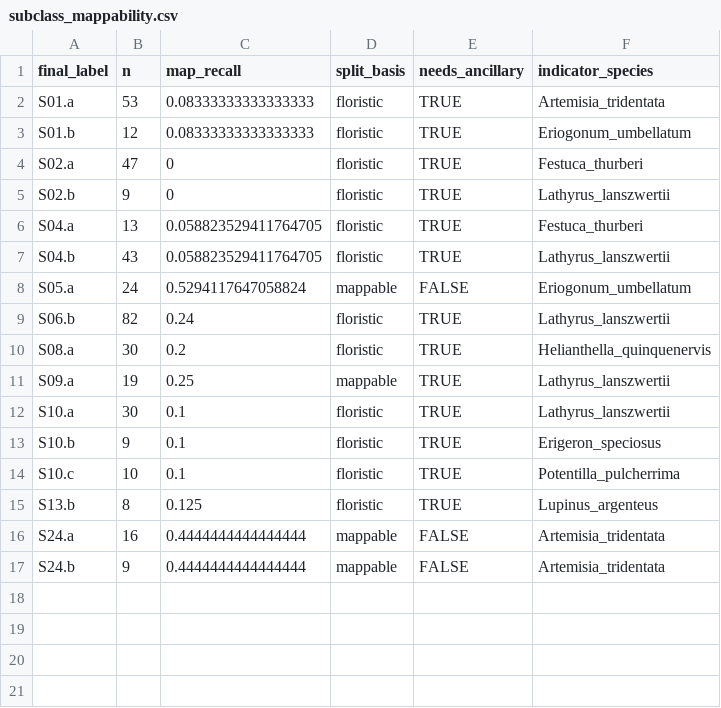
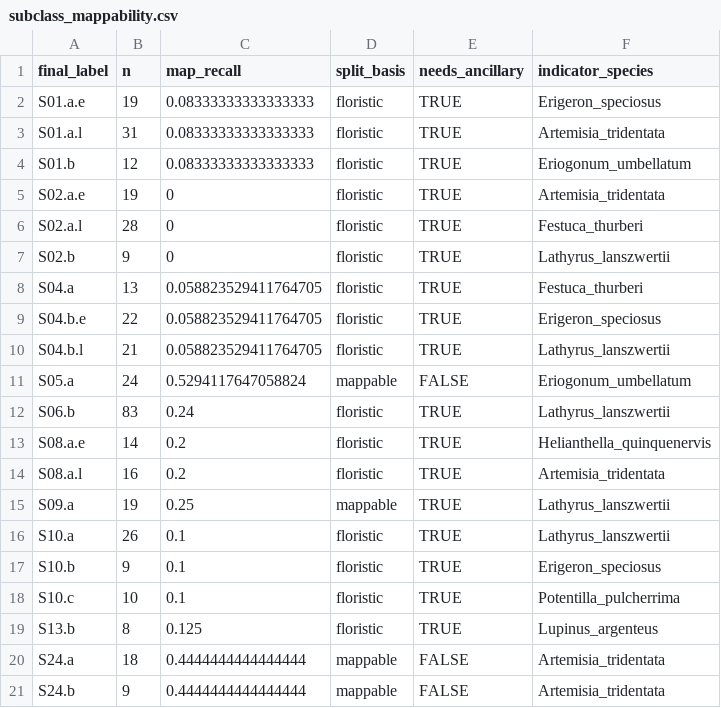
Before and after one commit to rmbl-chess/CHESS_meadow_clustering, a CSV file: data/derived/subclass_mappability.csv, drawn as a sheet.

```diff
--- a/data/derived/subclass_mappability.csv
+++ b/data/derived/subclass_mappability.csv
@@ -1,13 +1,17 @@
 final_label,n,map_recall,split_basis,needs_ancillary,indicator_species
-S01.a,53,0.08333333333333333,floristic,TRUE,Artemisia_tridentata
+S01.a.e,19,0.08333333333333333,floristic,TRUE,Erigeron_speciosus
+S01.a.l,31,0.08333333333333333,floristic,TRUE,Artemisia_tridentata
 S01.b,12,0.08333333333333333,floristic,TRUE,Eriogonum_umbellatum
-S02.a,47,0,floristic,TRUE,Festuca_thurberi
+S02.a.e,19,0,floristic,TRUE,Artemisia_tridentata
+S02.a.l,28,0,floristic,TRUE,Festuca_thurberi
 S02.b,9,0,floristic,TRUE,Lathyrus_lanszwertii
 S04.a,13,0.058823529411764705,floristic,TRUE,Festuca_thurberi
-S04.b,43,0.058823529411764705,floristic,TRUE,Lathyrus_lanszwertii
+S04.b.e,22,0.058823529411764705,floristic,TRUE,Erigeron_speciosus
+S04.b.l,21,0.058823529411764705,floristic,TRUE,Lathyrus_lanszwertii
 S05.a,24,0.5294117647058824,mappable,FALSE,Eriogonum_umbellatum
-S06.b,82,0.24,floristic,TRUE,Lathyrus_lanszwertii
-S08.a,30,0.2,floristic,TRUE,Helianthella_quinquenervis
+S06.b,83,0.24,floristic,TRUE,Lathyrus_lanszwertii
+S08.a.e,14,0.2,floristic,TRUE,Helianthella_quinquenervis
+S08.a.l,16,0.2,floristic,TRUE,Artemisia_tridentata
 S09.a,19,0.25,mappable,TRUE,Lathyrus_lanszwertii
-S10.a,30,0.1,floristic,TRUE,Lathyrus_lanszwertii
+S10.a,26,0.1,floristic,TRUE,Lathyrus_lanszwertii
 S10.b,9,0.1,floristic,TRUE,Erigeron_speciosus
@@ -15,3 +19,3 @@ S10.c,10,0.1,floristic,TRUE,Potentilla_pulcherrima
 S13.b,8,0.125,floristic,TRUE,Lupinus_argenteus
-S24.a,16,0.4444444444444444,mappable,FALSE,Artemisia_tridentata
+S24.a,18,0.4444444444444444,mappable,FALSE,Artemisia_tridentata
 S24.b,9,0.4444444444444444,mappable,FALSE,Artemisia_tridentata
```
Also changed, not shown: data/derived/class_summary_table.csv, data/derived/inference_pixel_distances.csv, 22 other files.
